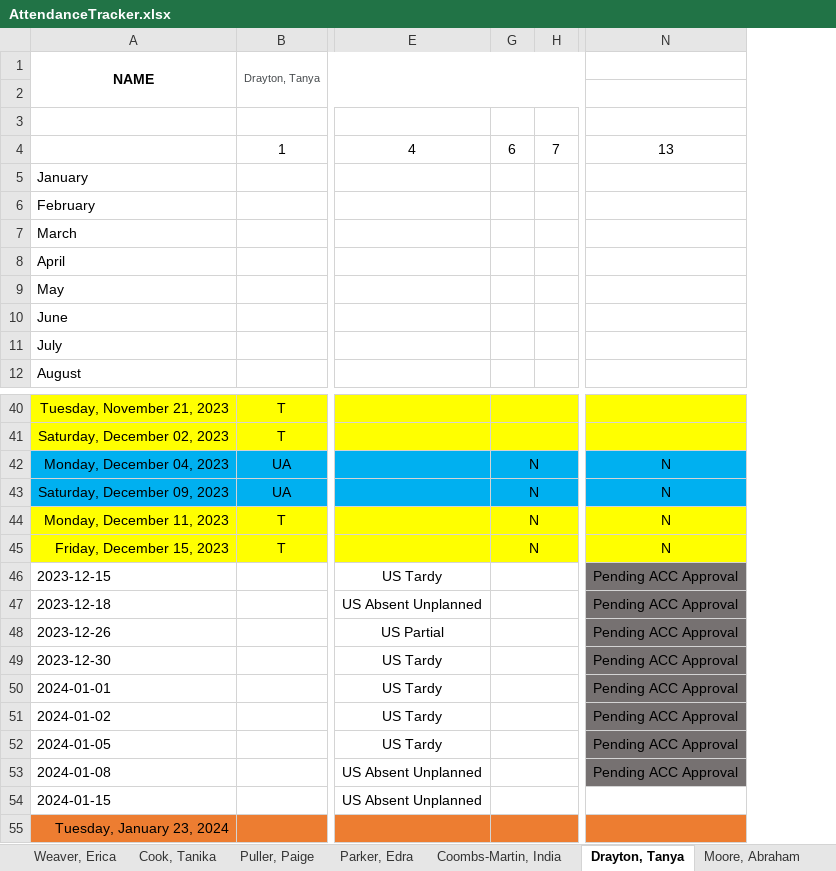
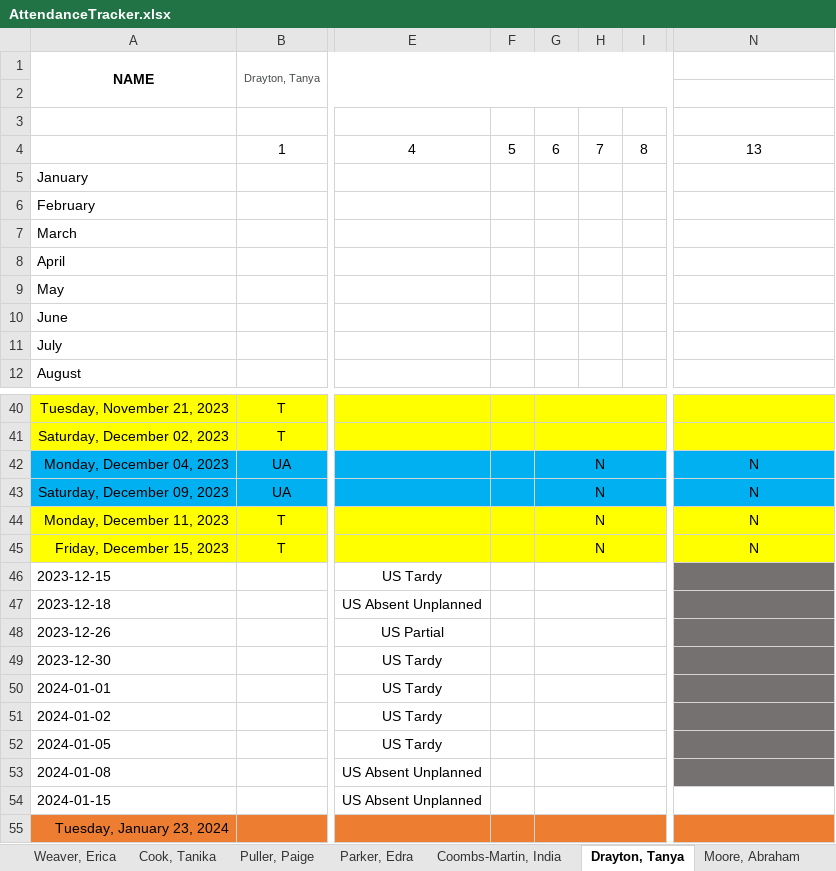
Before and after one commit to TimiMalomo/AttendanceTracker, an Excel workbook: AttendanceTracker.xlsx, sheet Drayton, Tanya, drawn as a sheet; only a part is shown, gaps mark what is left out; values as stored, in another font and other column widths than the file's, no borders; conditional formats not drawn; the diff names each change by its address in the sheet, - before the commit and + after, or states it on an @@ line.

```diff
--- a/AttendanceTracker.xlsx (sheet Drayton, Tanya)
+++ b/AttendanceTracker.xlsx (sheet Drayton, Tanya)
@@ column F unhidden, row 4: 5 @@
@@ column I unhidden, row 4: 8 @@
-N46:N53: Pending ACC Approval
+N46:N53: (empty)
```
Also changed, not shown: sheet Thompson, Dennis, sheet Coombs-Martin, India, sheet Puller, Paige, sheet Moore, Abraham, sheet Parker, Edra, sheet Cook, Tanika, 1 more sheet.
